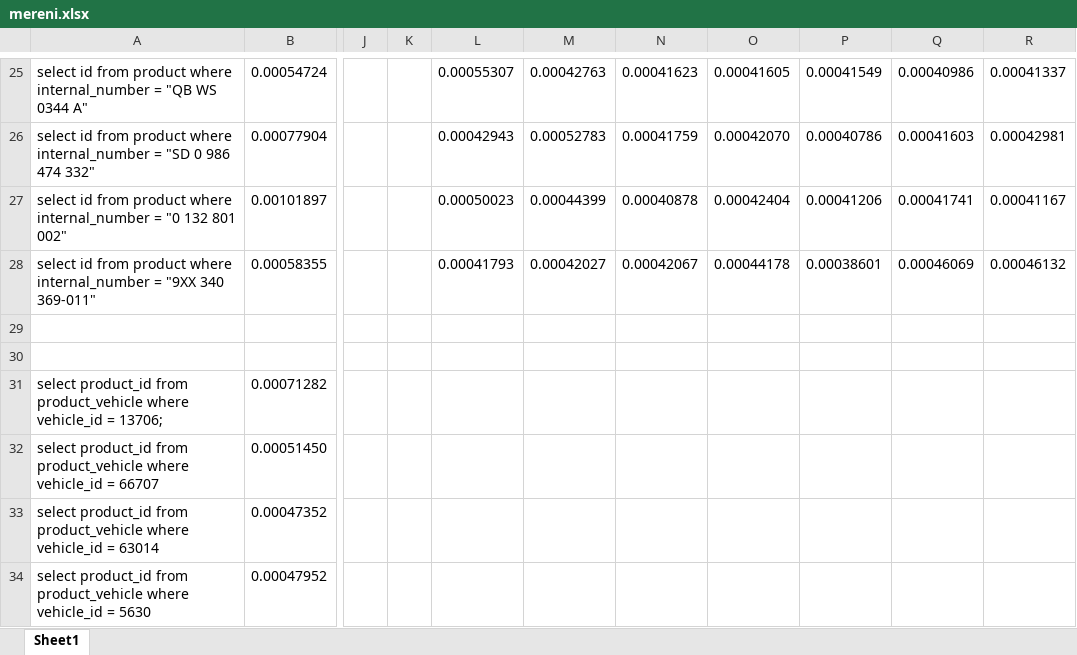
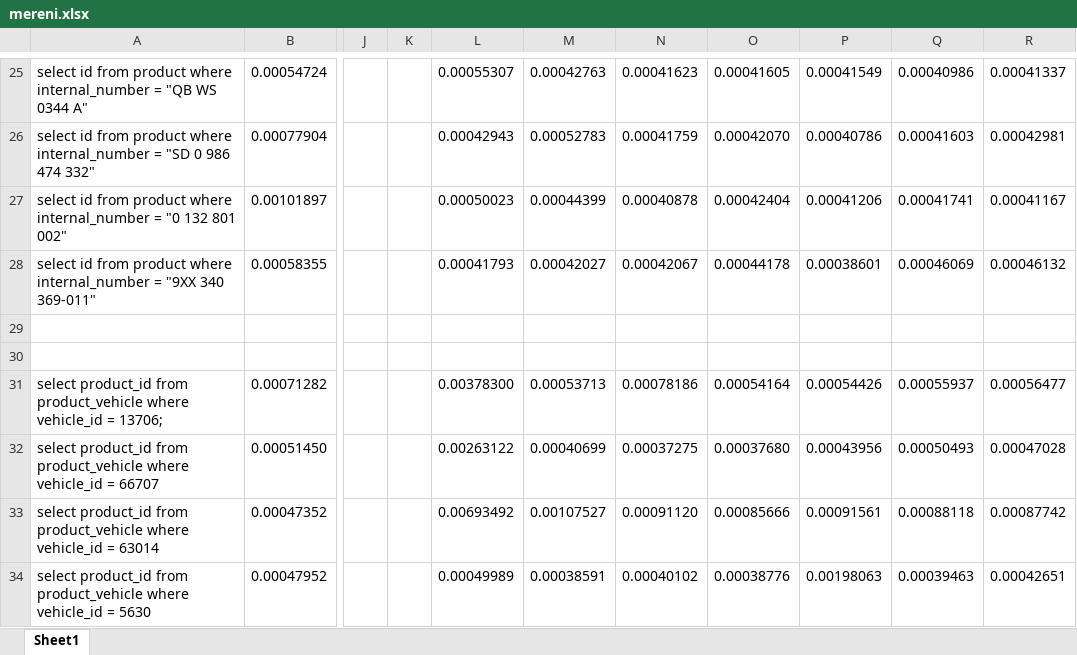
Before and after one commit to mira01/bp, an Excel workbook: mereni.xlsx, sheet Sheet1, drawn as a sheet; only a part is shown, gaps mark what is left out; values as stored, in another font and other column widths than the file's, no borders; the diff covers the shown part only; the diff names each change by its address in the sheet, - before the commit and + after, or states it on an @@ line.

Commit message:
MEMORY

```diff
--- a/mereni.xlsx (sheet Sheet1)
+++ b/mereni.xlsx (sheet Sheet1)
-L31: (empty)
+L31: 0.00378300
-M31: (empty)
+M31: 0.00053713
-N31: (empty)
+N31: 0.00078186
-O31: (empty)
+O31: 0.00054164
-P31: (empty)
+P31: 0.00054426
-Q31: (empty)
+Q31: 0.00055937
-R31: (empty)
+R31: 0.00056477
-L32: (empty)
+L32: 0.00263122
-M32: (empty)
+M32: 0.00040699
-N32: (empty)
+N32: 0.00037275
-O32: (empty)
+O32: 0.00037680
-P32: (empty)
+P32: 0.00043956
-Q32: (empty)
+Q32: 0.00050493
-R32: (empty)
+R32: 0.00047028
-L33: (empty)
+L33: 0.00693492
-M33: (empty)
+M33: 0.00107527
-N33: (empty)
+N33: 0.00091120
-O33: (empty)
+O33: 0.00085666
-P33: (empty)
+P33: 0.00091561
-Q33: (empty)
+Q33: 0.00088118
-R33: (empty)
+R33: 0.00087742
-L34: (empty)
+L34: 0.00049989
-M34: (empty)
+M34: 0.00038591
-N34: (empty)
+N34: 0.00040102
-O34: (empty)
+O34: 0.00038776
-P34: (empty)
+P34: 0.00198063
-Q34: (empty)
+Q34: 0.00039463
-R34: (empty)
+R34: 0.00042651
```
Also changed, not shown: 7 edited cells elsewhere in this sheet.
